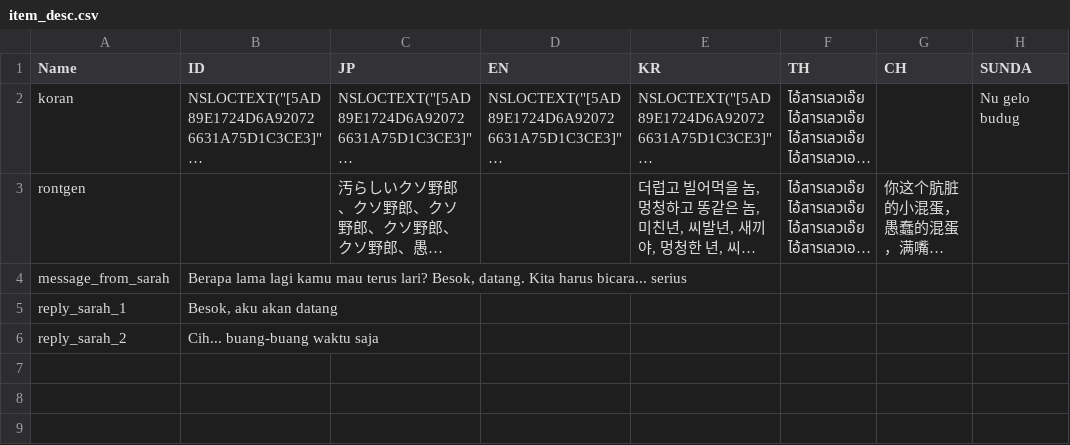
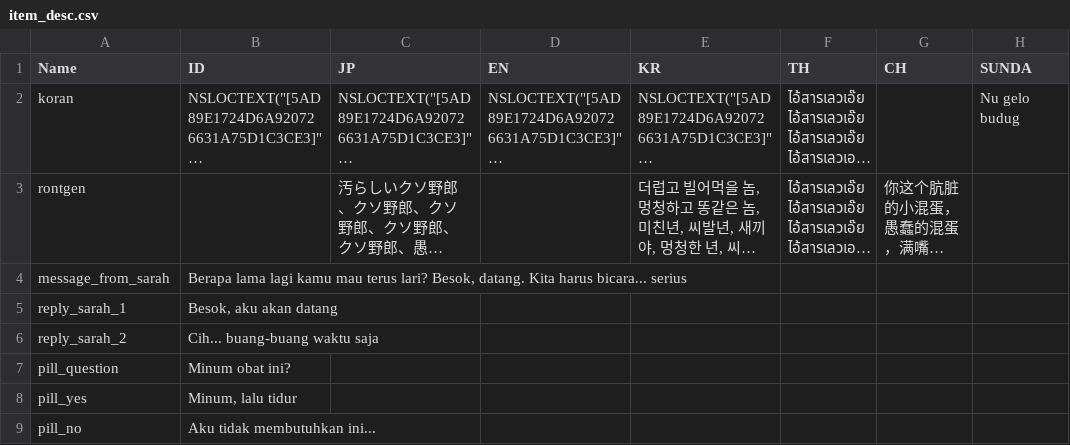
Before and after one commit to hwaye-ch/MyFirstGame_Satria, a CSV file: Content/Dialogue/item_desc.csv, drawn as a sheet; long unchanged cells end in …; the diff names each change by its address in the sheet, - before the commit and + after, or states it on an @@ line.

Commit message:
Added pills mechanism

```diff
--- a/Content/Dialogue/item_desc.csv
+++ b/Content/Dialogue/item_desc.csv
+row 7: pill_question | Minum obat ini?
+row 8: pill_yes | Minum, lalu tidur
+row 9: pill_no | Aku tidak membutuhkan ini...
```
Also changed, not shown: 13 other files.
